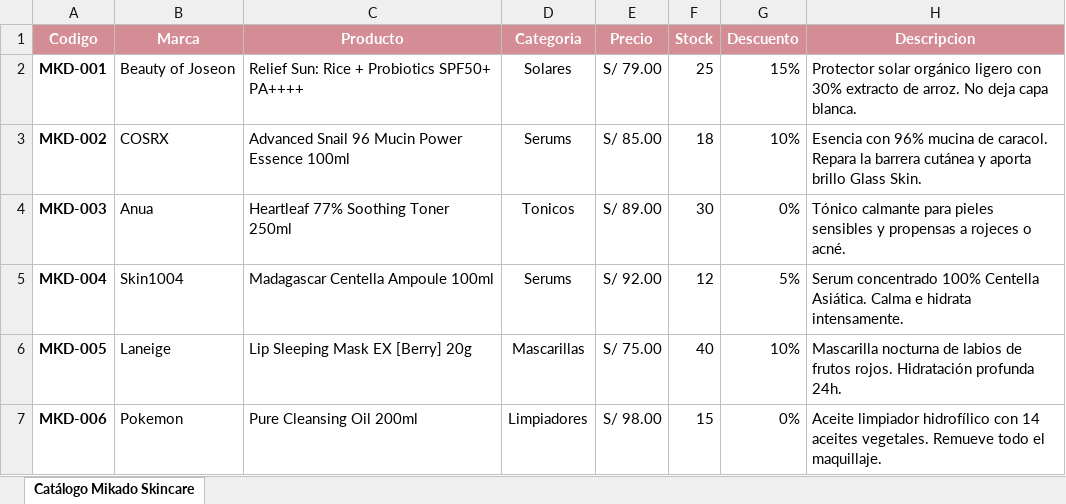
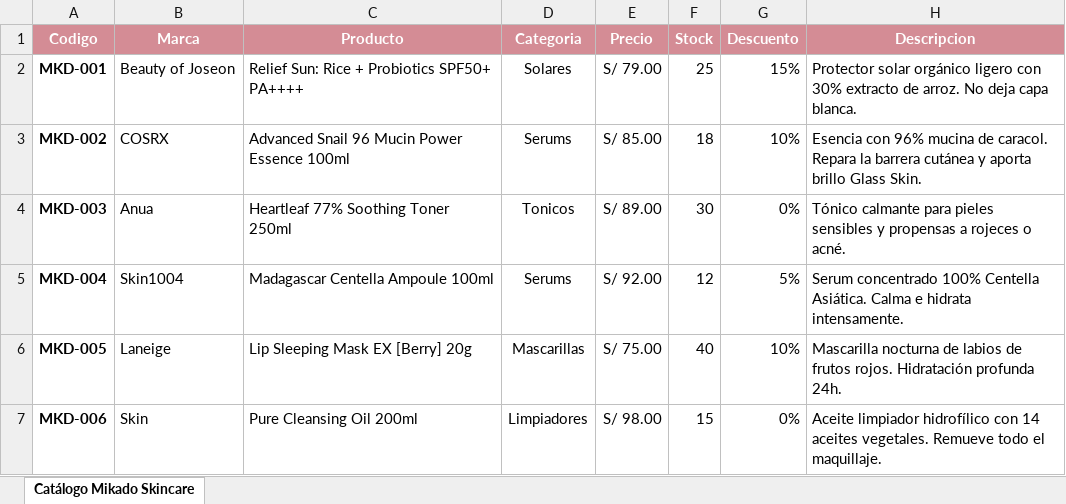
Before and after one commit to andre98e/Mikado, an Excel workbook: catalogo_mikado.xlsx, sheet Catálogo Mikado Skincare, drawn as a sheet; values as stored, in another font and other column widths than the file's, no borders; the diff names each change by its address in the sheet, - before the commit and + after, or states it on an @@ line.

```diff
--- a/catalogo_mikado.xlsx (sheet Catálogo Mikado Skincare)
+++ b/catalogo_mikado.xlsx (sheet Catálogo Mikado Skincare)
-B7 (Marca): Pokemon
+B7 (Marca): Skin
```
Also changed, not shown: 3 other files.
